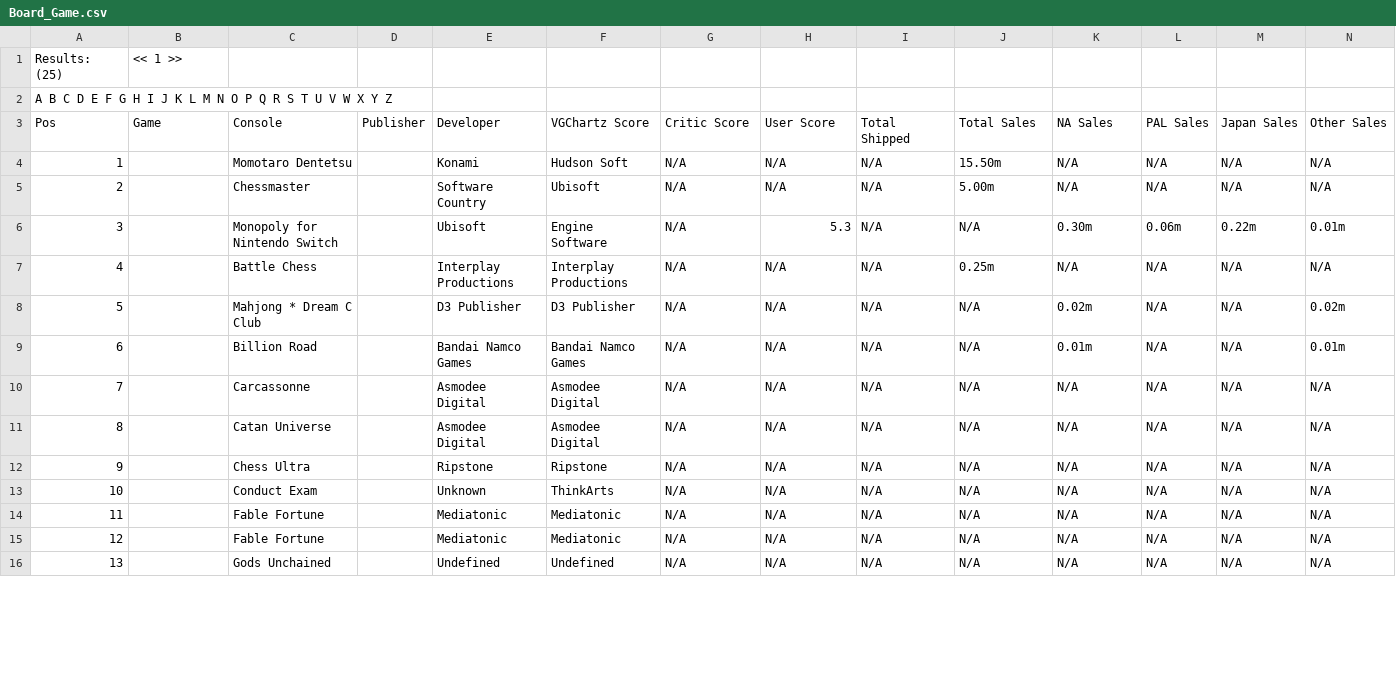
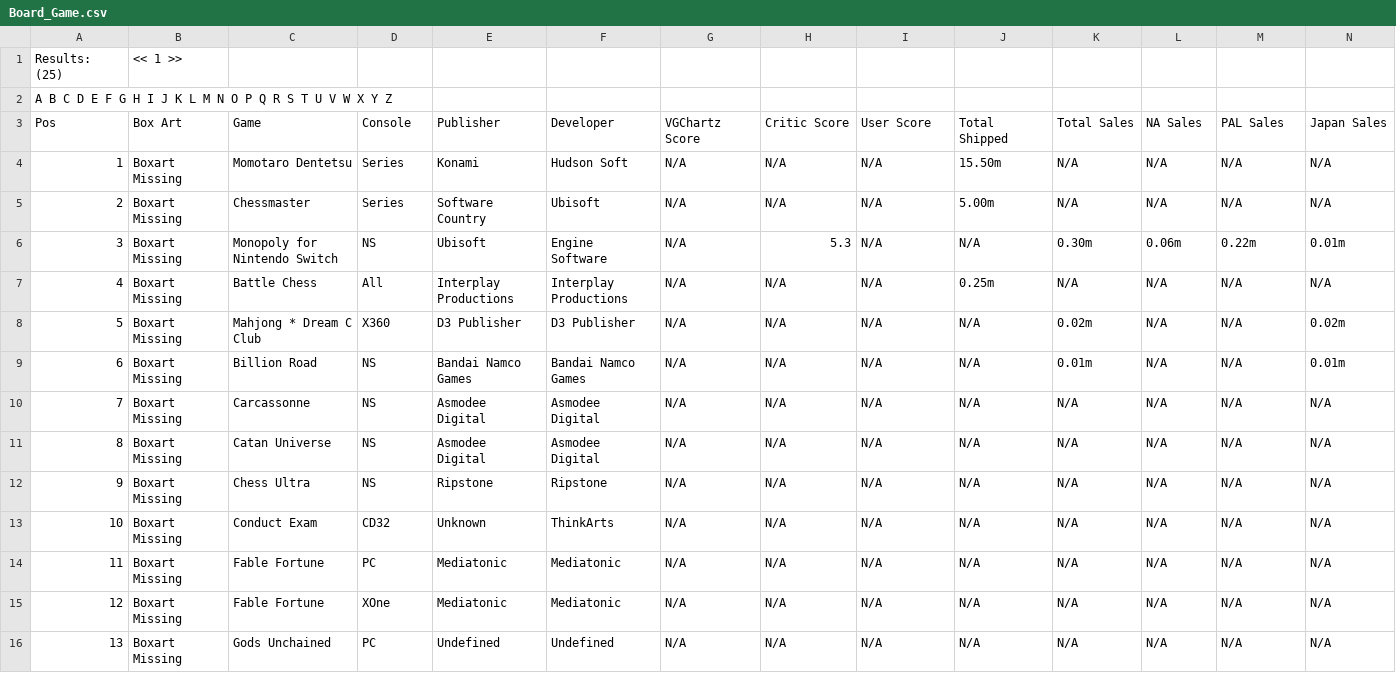
Before and after one commit to adamhaertter/Data-Science-Final, a CSV file: data/raw/Board_Game.csv, drawn as a sheet; only a part is shown; the diff covers the shown part only; the diff names each change by its address in the sheet, - before the commit and + after, or states it on an @@ line.

```diff
--- a/data/raw/Board_Game.csv
+++ b/data/raw/Board_Game.csv
-B3: Game
+B3: Box Art
-C3: Console
+C3: Game
-D3: Publisher
+D3: Console
-E3: Developer
+E3: Publisher
-F3: VGChartz Score
+F3: Developer
-G3: Critic Score
+G3: VGChartz Score
-H3: User Score
+H3: Critic Score
-I3: Total Shipped
+I3: User Score
-J3: Total Sales
+J3: Total Shipped
-K3: NA Sales
+K3: Total Sales
-L3: PAL Sales
+L3: NA Sales
-M3: Japan Sales
+M3: PAL Sales
-N3: Other Sales
+N3: Japan Sales
-B4:B16 (Box Art): (empty)
+B4:B16 (Box Art): Boxart Missing
-D4:D5 (Console): (empty)
+D4:D5 (Console): Series
-D6 (Console): (empty)
+D6 (Console): NS
-D7 (Console): (empty)
+D7 (Console): All
-D8 (Console): (empty)
+D8 (Console): X360
-D9:D12 (Console): (empty)
+D9:D12 (Console): NS
-D13 (Console): (empty)
+D13 (Console): CD32
-D14 (Console): (empty)
+D14 (Console): PC
-D15 (Console): (empty)
+D15 (Console): XOne
-D16 (Console): (empty)
+D16 (Console): PC
```
Also changed, not shown: 27 edited cells elsewhere in this file, data/raw/Education.csv, data/raw/MMO.csv, 18 other files.
